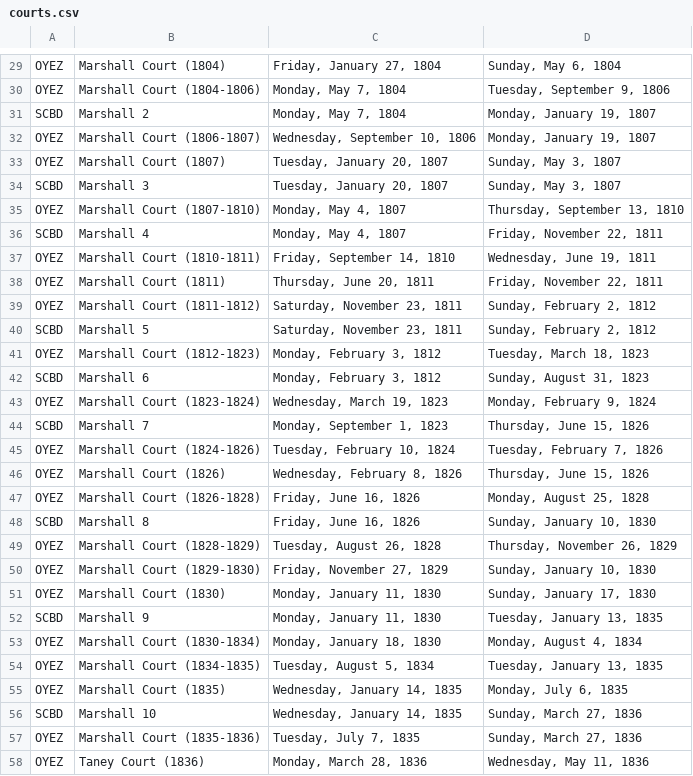
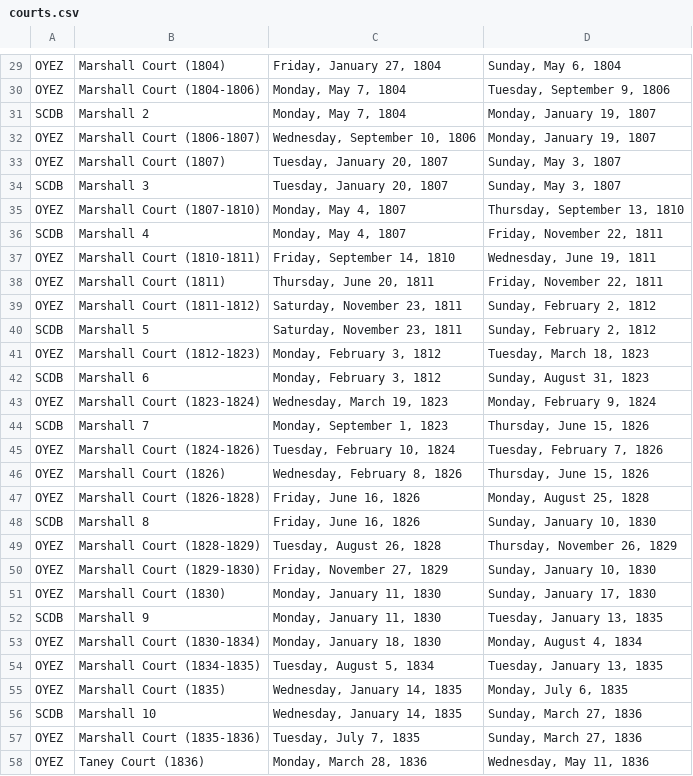
Before and after one commit to jeffpar/lonedissent, a CSV file: data/courts.csv, drawn as a sheet; only a part is shown, gaps mark what is left out; the diff covers the shown part only.

```diff
--- a/data/courts.csv
+++ b/data/courts.csv
@@ -30,8 +30,8 @@
 "OYEZ","Marshall Court (1804-1806)","Monday, May 7, 1804","Tuesday, September 9, 1806"
-"SCBD","Marshall 2","Monday, May 7, 1804","Monday, January 19, 1807"
+"SCDB","Marshall 2","Monday, May 7, 1804","Monday, January 19, 1807"
 "OYEZ","Marshall Court (1806-1807)","Wednesday, September 10, 1806","Monday, January 19, 1807"
 "OYEZ","Marshall Court (1807)","Tuesday, January 20, 1807","Sunday, May 3, 1807"
-"SCBD","Marshall 3","Tuesday, January 20, 1807","Sunday, May 3, 1807"
+"SCDB","Marshall 3","Tuesday, January 20, 1807","Sunday, May 3, 1807"
 "OYEZ","Marshall Court (1807-1810)","Monday, May 4, 1807","Thursday, September 13, 1810"
-"SCBD","Marshall 4","Monday, May 4, 1807","Friday, November 22, 1811"
+"SCDB","Marshall 4","Monday, May 4, 1807","Friday, November 22, 1811"
 "OYEZ","Marshall Court (1810-1811)","Friday, September 14, 1810","Wednesday, June 19, 1811"
@@ -39,7 +39,7 @@
 "OYEZ","Marshall Court (1811-1812)","Saturday, November 23, 1811","Sunday, February 2, 1812"
-"SCBD","Marshall 5","Saturday, November 23, 1811","Sunday, February 2, 1812"
+"SCDB","Marshall 5","Saturday, November 23, 1811","Sunday, February 2, 1812"
 "OYEZ","Marshall Court (1812-1823)","Monday, February 3, 1812","Tuesday, March 18, 1823"
-"SCBD","Marshall 6","Monday, February 3, 1812","Sunday, August 31, 1823"
+"SCDB","Marshall 6","Monday, February 3, 1812","Sunday, August 31, 1823"
 "OYEZ","Marshall Court (1823-1824)","Wednesday, March 19, 1823","Monday, February 9, 1824"
-"SCBD","Marshall 7","Monday, September 1, 1823","Thursday, June 15, 1826"
+"SCDB","Marshall 7","Monday, September 1, 1823","Thursday, June 15, 1826"
 "OYEZ","Marshall Court (1824-1826)","Tuesday, February 10, 1824","Tuesday, February 7, 1826"
@@ -47,3 +47,3 @@
 "OYEZ","Marshall Court (1826-1828)","Friday, June 16, 1826","Monday, August 25, 1828"
-"SCBD","Marshall 8","Friday, June 16, 1826","Sunday, January 10, 1830"
+"SCDB","Marshall 8","Friday, June 16, 1826","Sunday, January 10, 1830"
 "OYEZ","Marshall Court (1828-1829)","Tuesday, August 26, 1828","Thursday, November 26, 1829"
@@ -51,3 +51,3 @@
 "OYEZ","Marshall Court (1830)","Monday, January 11, 1830","Sunday, January 17, 1830"
-"SCBD","Marshall 9","Monday, January 11, 1830","Tuesday, January 13, 1835"
+"SCDB","Marshall 9","Monday, January 11, 1830","Tuesday, January 13, 1835"
 "OYEZ","Marshall Court (1830-1834)","Monday, January 18, 1830","Monday, August 4, 1834"
@@ -55,3 +55,3 @@
 "OYEZ","Marshall Court (1835)","Wednesday, January 14, 1835","Monday, July 6, 1835"
-"SCBD","Marshall 10","Wednesday, January 14, 1835","Sunday, March 27, 1836"
+"SCDB","Marshall 10","Wednesday, January 14, 1835","Sunday, March 27, 1836"
 "OYEZ","Marshall Court (1835-1836)","Tuesday, July 7, 1835","Sunday, March 27, 1836"
```
Also changed, not shown: 104 edited cells elsewhere in this file, 1 other file.
